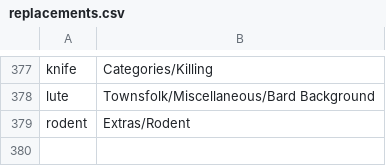
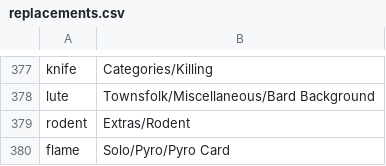
Before and after one commit to WerewolvesRevamped/Werewolves-Icons, a CSV file: replacements.csv, drawn as a sheet; only a part is shown, gaps mark what is left out.

Commit message:
Update replacements.csv

```diff
--- a/replacements.csv
+++ b/replacements.csv
@@ -379 +379,2 @@ lute,Townsfolk/Miscellaneous/Bard Background
 rodent,Extras/Rodent
+flame,Solo/Pyro/Pyro Card
```
